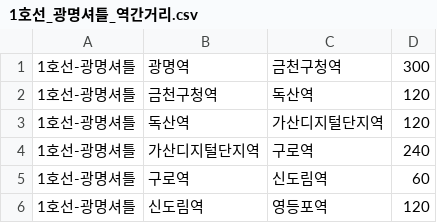
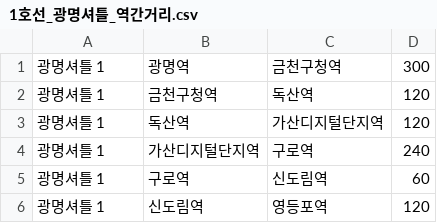
Before and after one commit to Graval504/DSA_Project, a CSV file: 역간거리+환승역/1호선_광명셔틀_역간거리.csv, drawn as a sheet.

```diff
--- a/역간거리+환승역/1호선_광명셔틀_역간거리.csv
+++ b/역간거리+환승역/1호선_광명셔틀_역간거리.csv
@@ -1,6 +1,6 @@
-1호선-광명셔틀,광명역,금천구청역,300
-1호선-광명셔틀,금천구청역,독산역,120
-1호선-광명셔틀,독산역,가산디지털단지역,120
-1호선-광명셔틀,가산디지털단지역,구로역,240
-1호선-광명셔틀,구로역,신도림역,60
-1호선-광명셔틀,신도림역,영등포역,120
+광명셔틀 1,광명역,금천구청역,300
+광명셔틀 1,금천구청역,독산역,120
+광명셔틀 1,독산역,가산디지털단지역,120
+광명셔틀 1,가산디지털단지역,구로역,240
+광명셔틀 1,구로역,신도림역,60
+광명셔틀 1,신도림역,영등포역,120
```
Also changed, not shown: 역간거리+환승역/2호선_역간거리.csv, 역간거리+환승역/2호선_지선_역간거리.csv, 3 other files.
